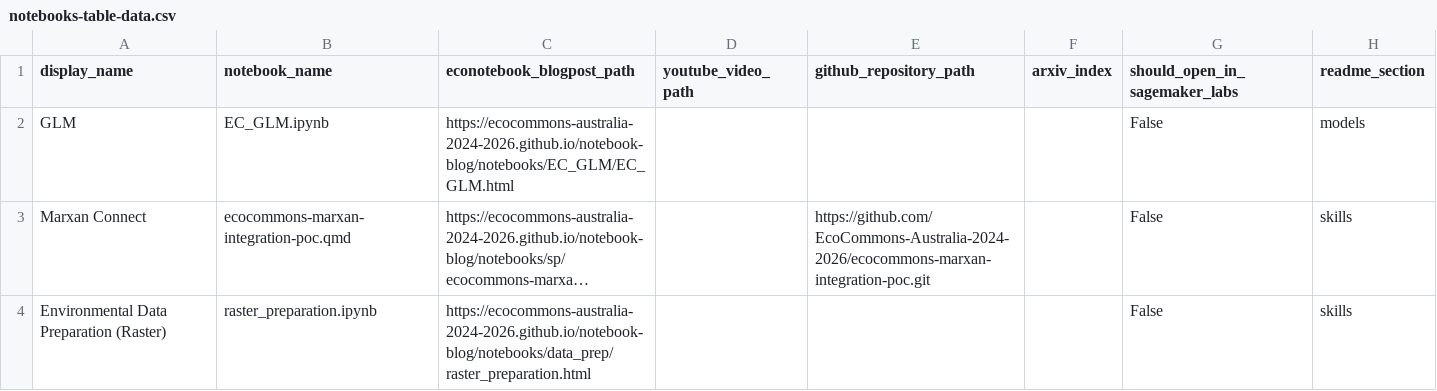
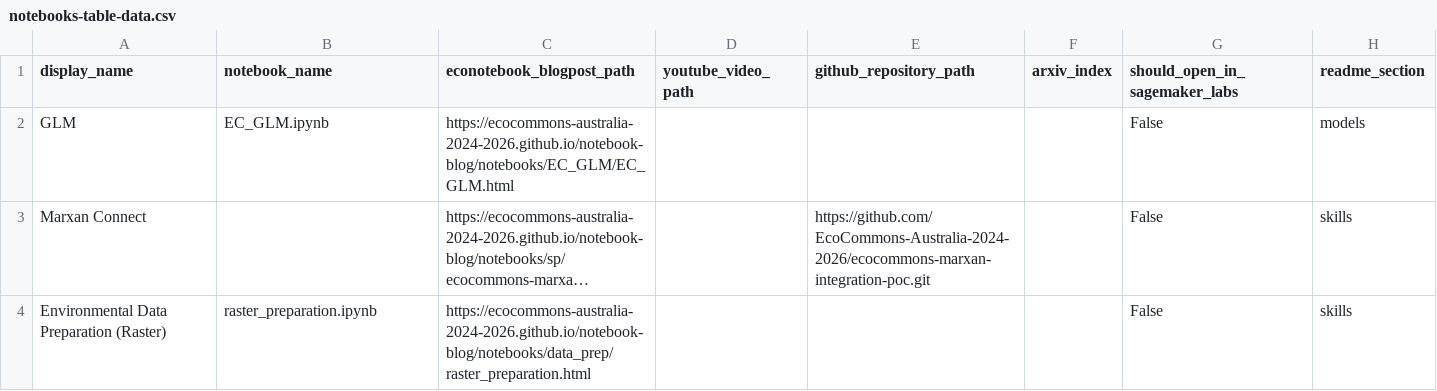
Before and after one commit to EcoCommonsAustralia/notebooks, a CSV file: automation/notebooks-table-data.csv, drawn as a sheet; long unchanged cells end in …; the diff names each change by its address in the sheet, - before the commit and + after, or states it on an @@ line.

Commit message:
remove marxan notebook for now

```diff
--- a/automation/notebooks-table-data.csv
+++ b/automation/notebooks-table-data.csv
-B3 (notebook_name): ecocommons-marxan-integration-poc.qmd
+B3 (notebook_name): (empty)
```
Also changed, not shown: 1 other file.
